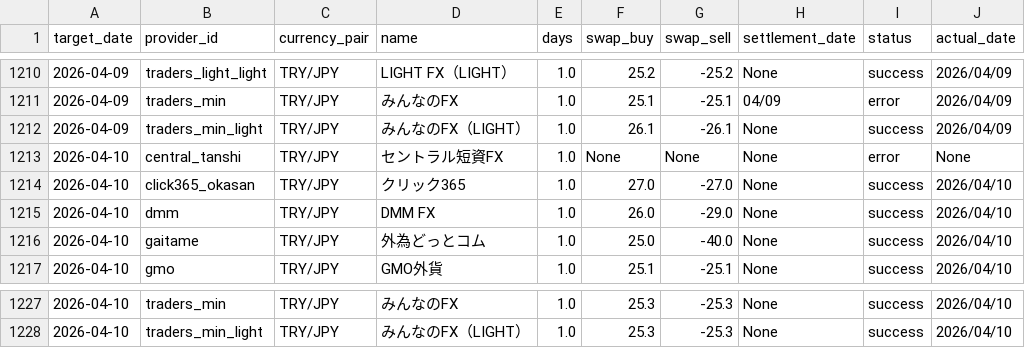
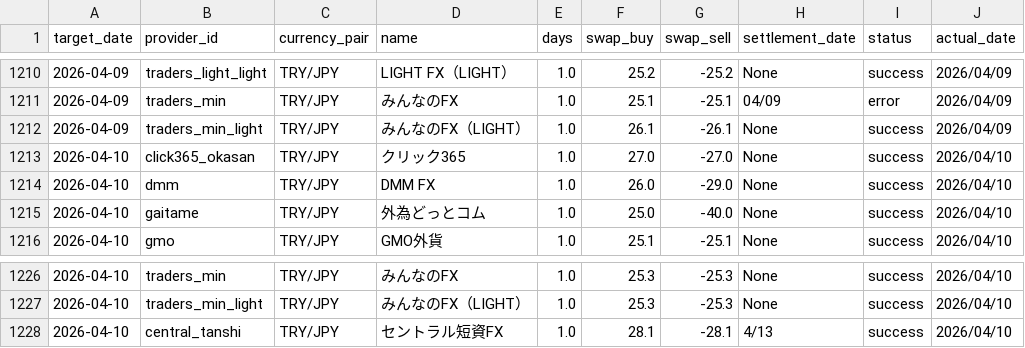
Before and after one commit to pcjidouka-spec/lira-watch-public-jp, a CSV file: public/data/master_history_try.csv, drawn as a sheet; only a part is shown, gaps mark what is left out.

Commit message:
Update data 2026-04-12

```diff
--- a/public/data/master_history_try.csv
+++ b/public/data/master_history_try.csv
@@ -1212,3 +1212,2 @@ target_date,provider_id,currency_pair,name,days,swap_buy,swap_sell,settlement_da
 2026-04-09,traders_min_light,TRY/JPY,みんなのFX（LIGHT）,1.0,26.1,-26.1,None,success,2026/04/09
-2026-04-10,central_tanshi,TRY/JPY,セントラル短資FX,1.0,None,None,None,error,None
 2026-04-10,click365_okasan,TRY/JPY,クリック365,1.0,27.0,-27.0,None,success,2026/04/10
@@ -1228 +1227,2 @@ target_date,provider_id,currency_pair,name,days,swap_buy,swap_sell,settlement_da
 2026-04-10,traders_min_light,TRY/JPY,みんなのFX（LIGHT）,1.0,25.3,-25.3,None,success,2026/04/10
+2026-04-10,central_tanshi,TRY/JPY,セントラル短資FX,1.0,28.1,-28.1,4/13,success,2026/04/10
```
Also changed, not shown: 1 other file.
